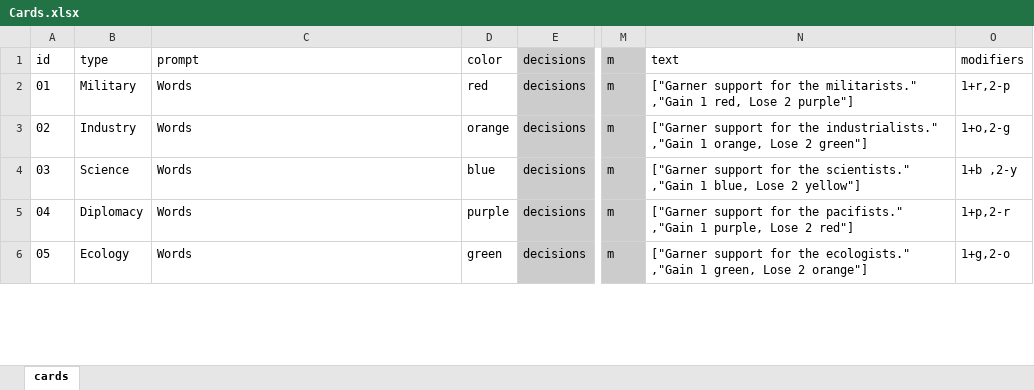
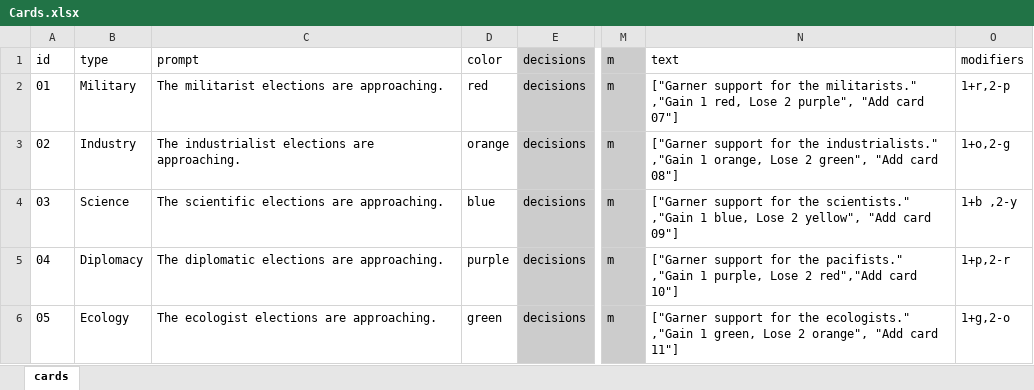
Before and after one commit to Globalgig/HEXPIRE, an Excel workbook: Cards.xlsx, sheet cards, drawn as a sheet; only a part is shown, gaps mark what is left out; values as stored, in another font and other column widths than the file's, no borders; charts and pictures and conditional formats not drawn; the diff covers the shown part only; the diff names each change by its address in the sheet, - before the commit and + after, or states it on an @@ line.

```diff
--- a/Cards.xlsx (sheet cards)
+++ b/Cards.xlsx (sheet cards)
-C2: Words
+C2: The militarist elections are approaching.
-N2: …Lose 2 purple"]
+N2: …Lose 2 purple", "Add card 07"]
-C3: Words
+C3: The industrialist elections are approaching.
-N3: …Lose 2 green"]
+N3: …Lose 2 green", "Add card 08"]
-C4: Words
+C4: The scientific elections are approaching.
-N4: …Lose 2 yellow"]
+N4: …Lose 2 yellow", "Add card 09"]
-C5: Words
+C5: The diplomatic elections are approaching.
-N5: …Lose 2 red"]
+N5: …Lose 2 red","Add card 10"]
-C6: Words
+C6: The ecologist elections are approaching.
-N6: …Lose 2 orange"]
+N6: …Lose 2 orange", "Add card 11"]
```
Also changed, not shown: 13 added rows and 2 edited cells elsewhere in this sheet, 2 other files.
